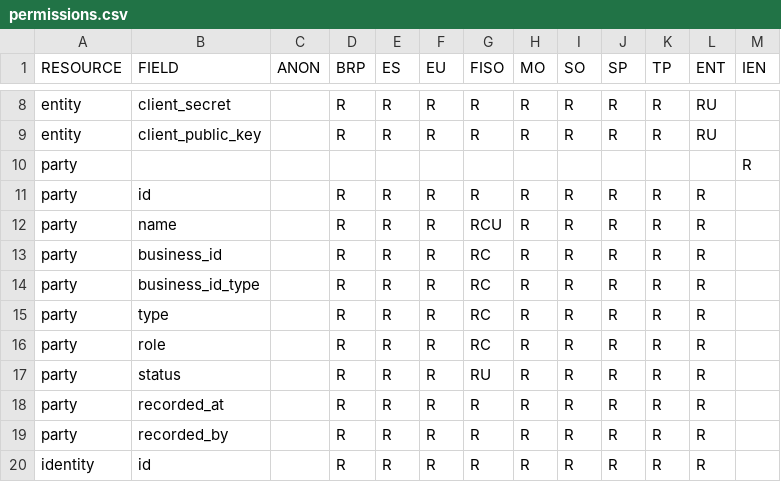
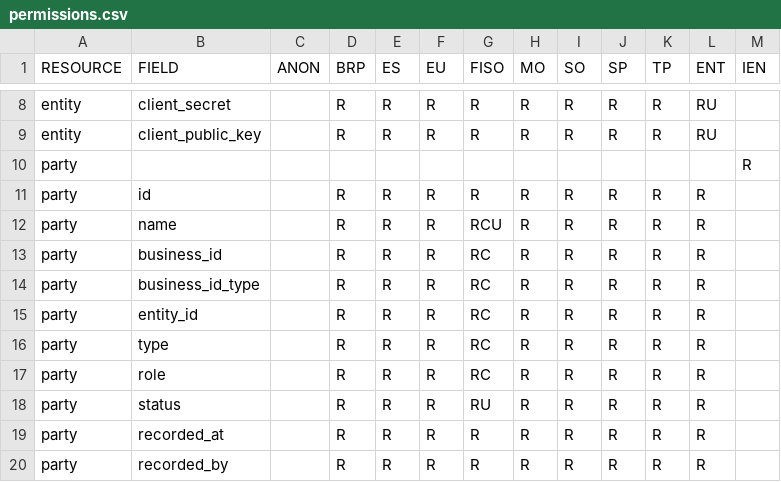
Before and after one commit to elhub/flex-information-system, a CSV file: local/input/permissions.csv, drawn as a sheet; only a part is shown, gaps mark what is left out; the shorter side is filled out with more unchanged rows.

Commit message:
feat: entity of party (FLEX-457)

```diff
--- a/local/input/permissions.csv
+++ b/local/input/permissions.csv
@@ -14,2 +14,3 @@ party;business_id;;R;R;R;RC;R;R;R;R;R;
 party;business_id_type;;R;R;R;RC;R;R;R;R;R;
+party;entity_id;;R;R;R;RC;R;R;R;R;R;
 party;type;;R;R;R;RC;R;R;R;R;R;
```
Also changed, not shown: 29 other files.
